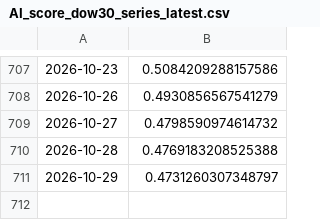
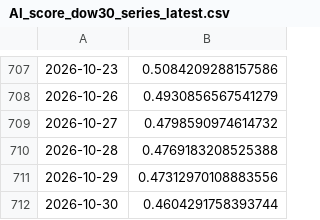
Before and after one commit to tunglich/TW-US-Market-Index-AI_score, a CSV file: AI_score_dow30_series_latest.csv, drawn as a sheet; only a part is shown, gaps mark what is left out.

```diff
--- a/AI_score_dow30_series_latest.csv
+++ b/AI_score_dow30_series_latest.csv
@@ -710,2 +710,3 @@
 2026-10-28,0.4769183208525388
-2026-10-29,0.4731260307348797
+2026-10-29,0.47312970108883556
+2026-10-30,0.4604291758393744
```
Also changed, not shown: AI_score_ndx100_series_latest.csv, AI_score_sox30_series_latest.csv, 5 other files.
